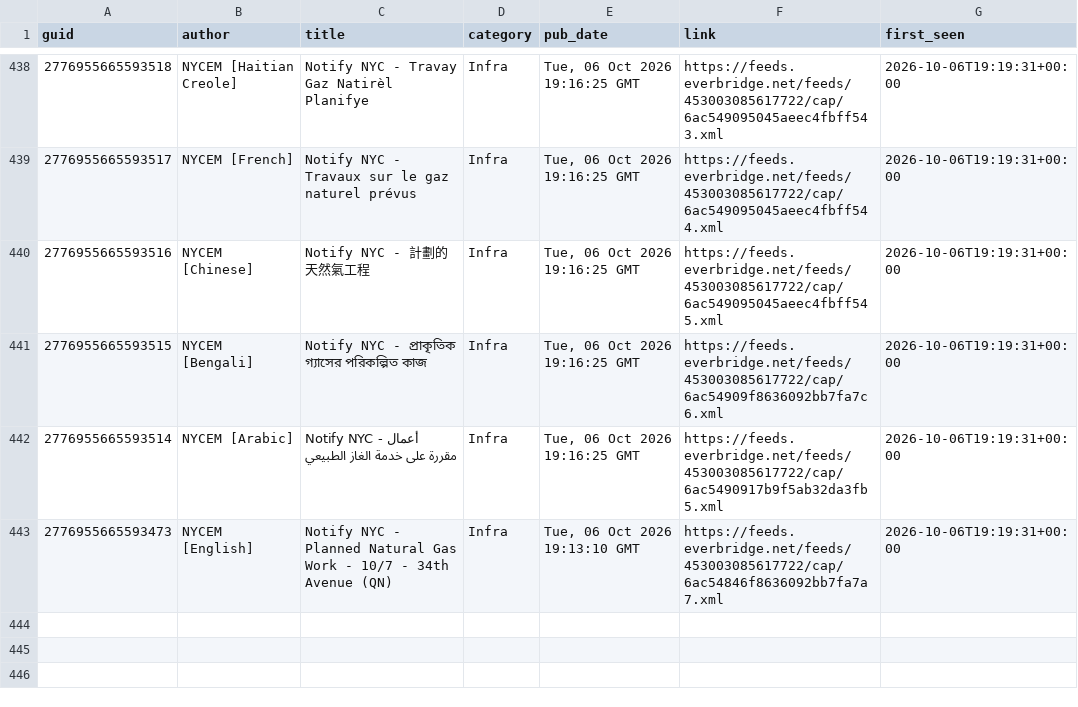
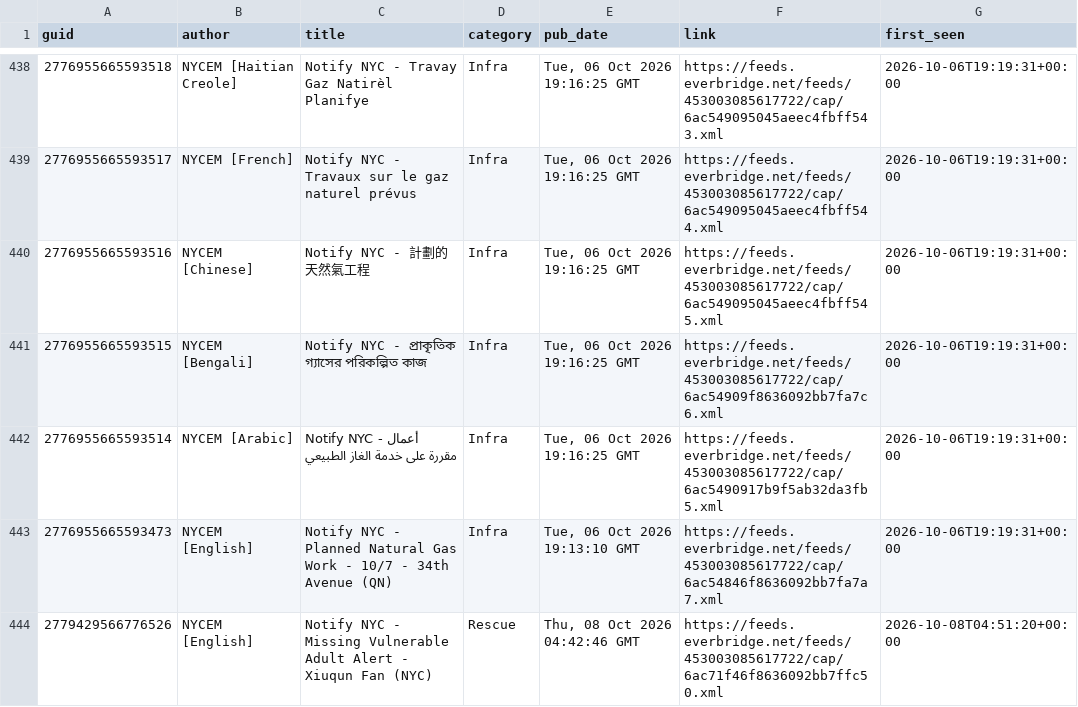
Before and after one commit to BetaNYC/q-map, a CSV file: data/archive/alerts/items.csv, drawn as a sheet; only a part is shown, gaps mark what is left out; the diff names each change by its address in the sheet, - before the commit and + after, or states it on an @@ line.

```diff
--- a/data/archive/alerts/items.csv
+++ b/data/archive/alerts/items.csv
+row 444: 2779429566776526 | NYCEM [English] | Notify NYC - Missing Vulnerable Adult Alert - Xiuqun Fan (NYC) | Rescue | Thu, 08 Oct 2026 04:42:46 GMT | https://feeds.everbridge.net/feeds/453003085617722/cap/6ac71f46f8636092bb7ffc50.xml | 2026-10-08T04:51:20+00:00
```
Also changed, not shown: 2 other files.
